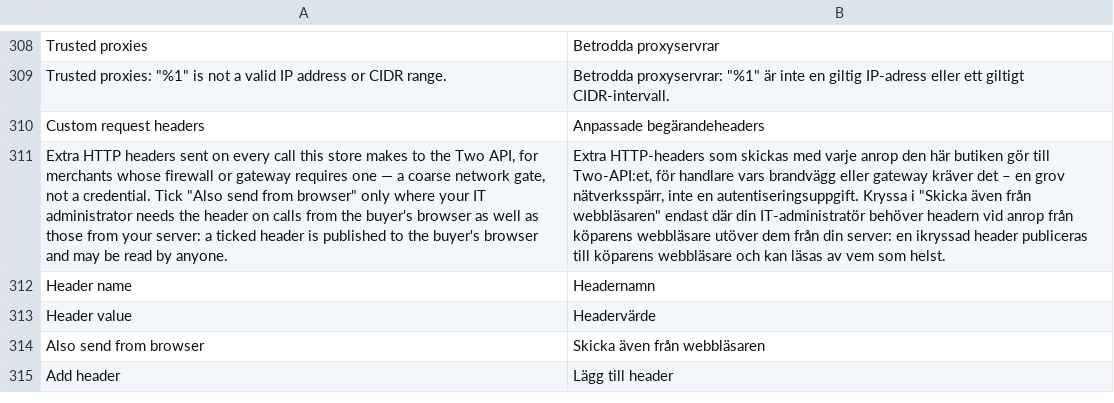
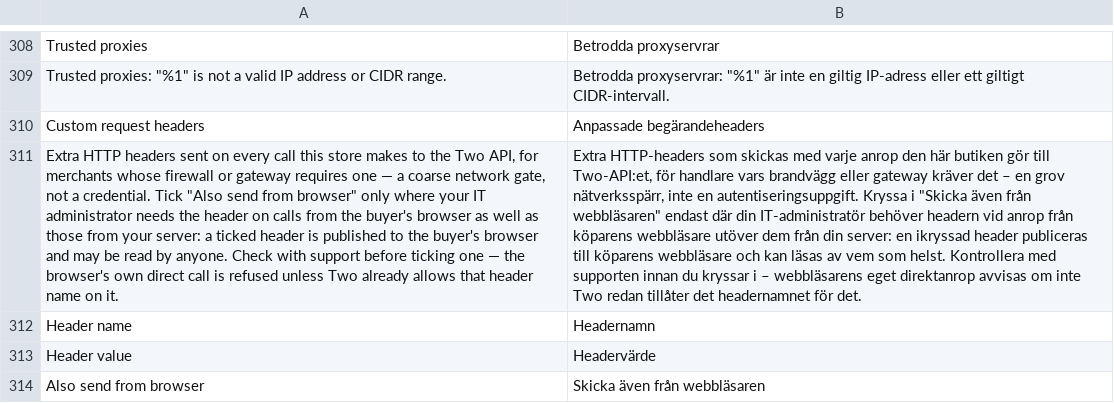
Before and after one commit to two-inc/magento-plugin, a CSV file: i18n/sv_SE.csv, drawn as a sheet; only a part is shown, gaps mark what is left out; the shorter side is filled out with more unchanged rows; the diff names each change by its address in the sheet, - before the commit and + after, or states it on an @@ line.

```diff
--- a/i18n/sv_SE.csv
+++ b/i18n/sv_SE.csv
-A311: …by anyone.
+A311: …by anyone. Check with support before ticking one — the browser's own direct call is refused unless Two already allows that header name on it.
-B311: …som helst.
+B311: …som helst. Kontrollera med supporten innan du kryssar i – webbläsarens eget direktanrop avvisas om inte Two redan tillåter det headernamnet för det.
```
Also changed, not shown: i18n/nb_NO.csv, i18n/nl_NL.csv, 14 other files.
